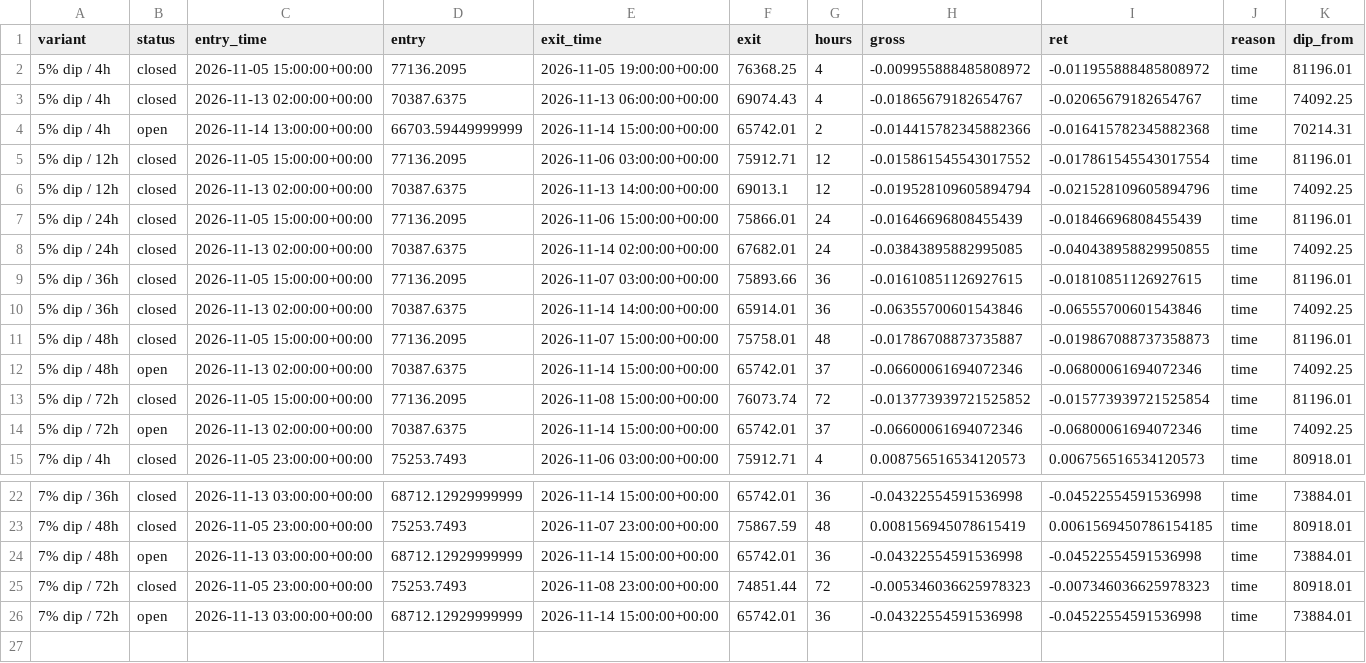
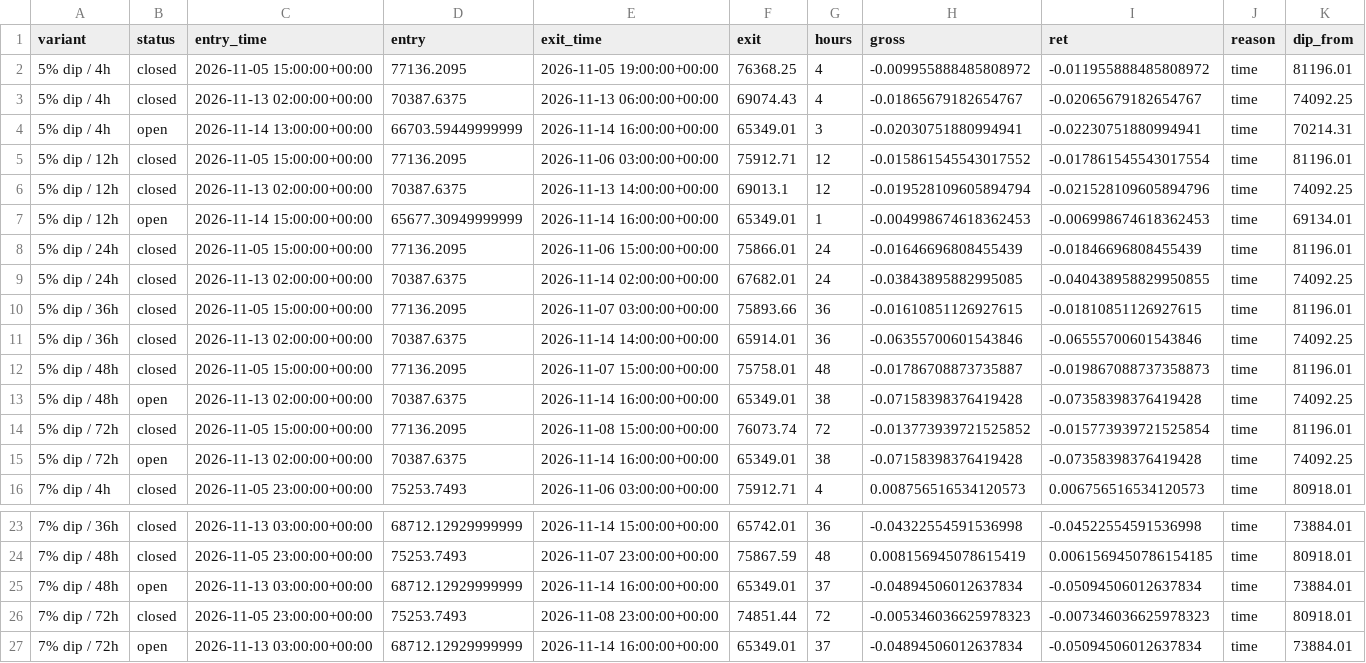
Before and after one commit to thejackwar/signal-desk, a CSV file: research/btc-dip/forward/trades.csv, drawn as a sheet; only a part is shown, gaps mark what is left out.

Commit message:
BTC dip forward test 2026-11-14T17:08

```diff
--- a/research/btc-dip/forward/trades.csv
+++ b/research/btc-dip/forward/trades.csv
@@ -3,5 +3,6 @@ variant,status,entry_time,entry,exit_time,exit,hours,gross,ret,reason,dip_from
 5% dip / 4h,closed,2026-11-13 02:00:00+00:00,70387.6375,2026-11-13 06:00:00+00:00,69074.43,4,-0.01865679182654767,-0.02065679182654767,time,74092.25
-5% dip / 4h,open,2026-11-14 13:00:00+00:00,66703.59449999999,2026-11-14 15:00:00+00:00,65742.01,2,-0.014415782345882366,-0.016415782345882368,time,70214.31
+5% dip / 4h,open,2026-11-14 13:00:00+00:00,66703.59449999999,2026-11-14 16:00:00+00:00,65349.01,3,-0.02030751880994941,-0.02230751880994941,time,70214.31
 5% dip / 12h,closed,2026-11-05 15:00:00+00:00,77136.2095,2026-11-06 03:00:00+00:00,75912.71,12,-0.015861545543017552,-0.017861545543017554,time,81196.01
 5% dip / 12h,closed,2026-11-13 02:00:00+00:00,70387.6375,2026-11-13 14:00:00+00:00,69013.1,12,-0.019528109605894794,-0.021528109605894796,time,74092.25
+5% dip / 12h,open,2026-11-14 15:00:00+00:00,65677.30949999999,2026-11-14 16:00:00+00:00,65349.01,1,-0.004998674618362453,-0.006998674618362453,time,69134.01
 5% dip / 24h,closed,2026-11-05 15:00:00+00:00,77136.2095,2026-11-06 15:00:00+00:00,75866.01,24,-0.01646696808455439,-0.01846696808455439,time,81196.01
@@ -11,5 +12,5 @@ variant,status,entry_time,entry,exit_time,exit,hours,gross,ret,reason,dip_from
 5% dip / 48h,closed,2026-11-05 15:00:00+00:00,77136.2095,2026-11-07 15:00:00+00:00,75758.01,48,-0.01786708873735887,-0.019867088737358873,time,81196.01
-5% dip / 48h,open,2026-11-13 02:00:00+00:00,70387.6375,2026-11-14 15:00:00+00:00,65742.01,37,-0.06600061694072346,-0.06800061694072346,time,74092.25
+5% dip / 48h,open,2026-11-13 02:00:00+00:00,70387.6375,2026-11-14 16:00:00+00:00,65349.01,38,-0.07158398376419428,-0.07358398376419428,time,74092.25
 5% dip / 72h,closed,2026-11-05 15:00:00+00:00,77136.2095,2026-11-08 15:00:00+00:00,76073.74,72,-0.013773939721525852,-0.015773939721525854,time,81196.01
-5% dip / 72h,open,2026-11-13 02:00:00+00:00,70387.6375,2026-11-14 15:00:00+00:00,65742.01,37,-0.06600061694072346,-0.06800061694072346,time,74092.25
+5% dip / 72h,open,2026-11-13 02:00:00+00:00,70387.6375,2026-11-14 16:00:00+00:00,65349.01,38,-0.07158398376419428,-0.07358398376419428,time,74092.25
 7% dip / 4h,closed,2026-11-05 23:00:00+00:00,75253.7493,2026-11-06 03:00:00+00:00,75912.71,4,0.008756516534120573,0.006756516534120573,time,80918.01
@@ -23,4 +24,4 @@ variant,status,entry_time,entry,exit_time,exit,hours,gross,ret,reason,dip_from
 7% dip / 48h,closed,2026-11-05 23:00:00+00:00,75253.7493,2026-11-07 23:00:00+00:00,75867.59,48,0.008156945078615419,0.0061569450786154185,time,80918.01
-7% dip / 48h,open,2026-11-13 03:00:00+00:00,68712.12929999999,2026-11-14 15:00:00+00:00,65742.01,36,-0.04322554591536998,-0.04522554591536998,time,73884.01
+7% dip / 48h,open,2026-11-13 03:00:00+00:00,68712.12929999999,2026-11-14 16:00:00+00:00,65349.01,37,-0.04894506012637834,-0.05094506012637834,time,73884.01
 7% dip / 72h,closed,2026-11-05 23:00:00+00:00,75253.7493,2026-11-08 23:00:00+00:00,74851.44,72,-0.005346036625978323,-0.007346036625978323,time,80918.01
-7% dip / 72h,open,2026-11-13 03:00:00+00:00,68712.12929999999,2026-11-14 15:00:00+00:00,65742.01,36,-0.04322554591536998,-0.04522554591536998,time,73884.01
+7% dip / 72h,open,2026-11-13 03:00:00+00:00,68712.12929999999,2026-11-14 16:00:00+00:00,65349.01,37,-0.04894506012637834,-0.05094506012637834,time,73884.01
```
Also changed, not shown: research/btc-dip/forward/candles.csv, 1 other file.
